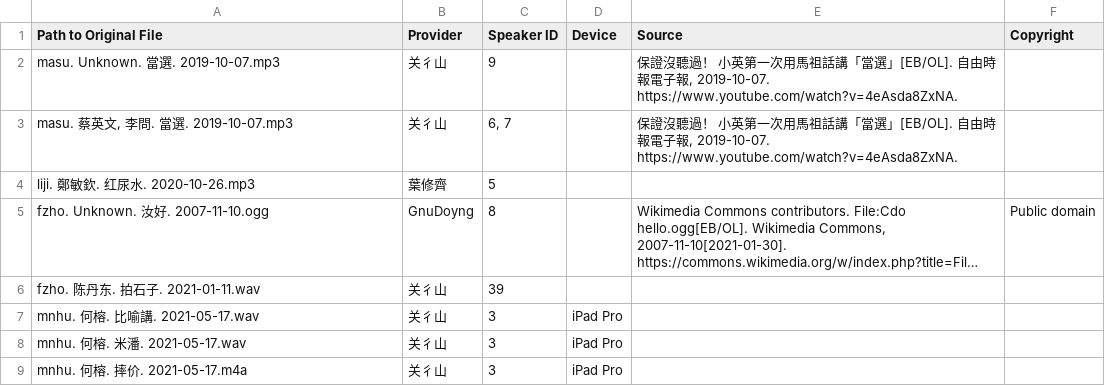
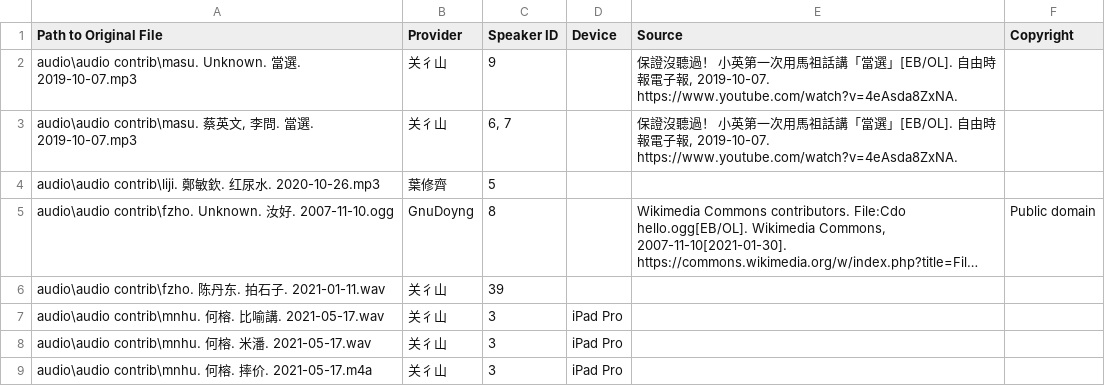
Before and after one commit to MindongLab/cdo-corpus, a TSV file: audio/audio contrib/Audio Source.tsv, drawn as a sheet; long unchanged cells end in …; the diff names each change by its address in the sheet, - before the commit and + after, or states it on an @@ line.

```diff
--- a/audio/audio contrib/Audio Source.tsv
+++ b/audio/audio contrib/Audio Source.tsv
-A2 (Path to Original File): masu. Unknown. 當選. 2019-10-07.mp3
+A2 (Path to Original File): audio\audio contrib\masu. Unknown. 當選. 2019-10-07.mp3
-A3 (Path to Original File): masu. 蔡英文, 李問. 當選. 2019-10-07.mp3
+A3 (Path to Original File): audio\audio contrib\masu. 蔡英文, 李問. 當選. 2019-10-07.mp3
-A4 (Path to Original File): liji. 鄭敏欽. 红尿水. 2020-10-26.mp3
+A4 (Path to Original File): audio\audio contrib\liji. 鄭敏欽. 红尿水. 2020-10-26.mp3
-A5 (Path to Original File): fzho. Unknown. 汝好. 2007-11-10.ogg
+A5 (Path to Original File): audio\audio contrib\fzho. Unknown. 汝好. 2007-11-10.ogg
-A6 (Path to Original File): fzho. 陈丹东. 拍石子. 2021-01-11.wav
+A6 (Path to Original File): audio\audio contrib\fzho. 陈丹东. 拍石子. 2021-01-11.wav
-A7 (Path to Original File): mnhu. 何榕. 比喻講. 2021-05-17.wav
+A7 (Path to Original File): audio\audio contrib\mnhu. 何榕. 比喻講. 2021-05-17.wav
-A8 (Path to Original File): mnhu. 何榕. 米潘. 2021-05-17.wav
+A8 (Path to Original File): audio\audio contrib\mnhu. 何榕. 米潘. 2021-05-17.wav
-A9 (Path to Original File): mnhu. 何榕. 摔价. 2021-05-17.m4a
+A9 (Path to Original File): audio\audio contrib\mnhu. 何榕. 摔价. 2021-05-17.m4a
```
Also changed, not shown: audio/audio feng/Audio Prepared for Yng Dieng.tsv, audio/audio li/Audio Prepared for Yng Dieng.tsv.
